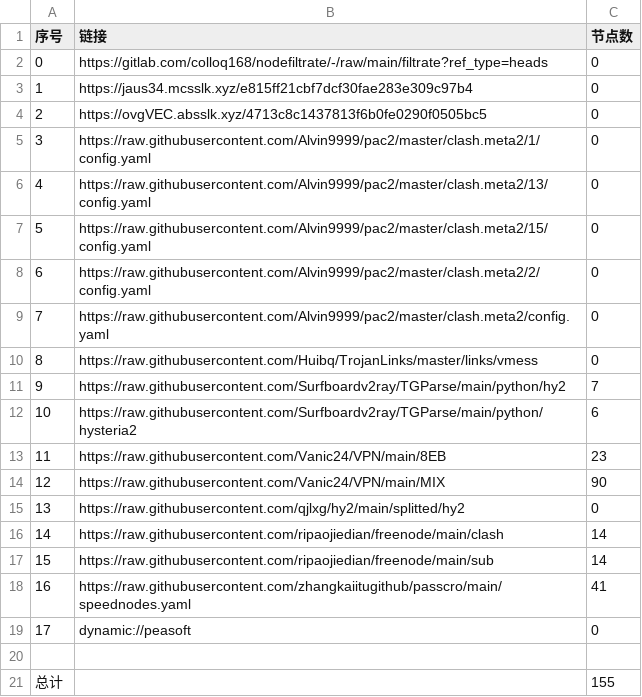
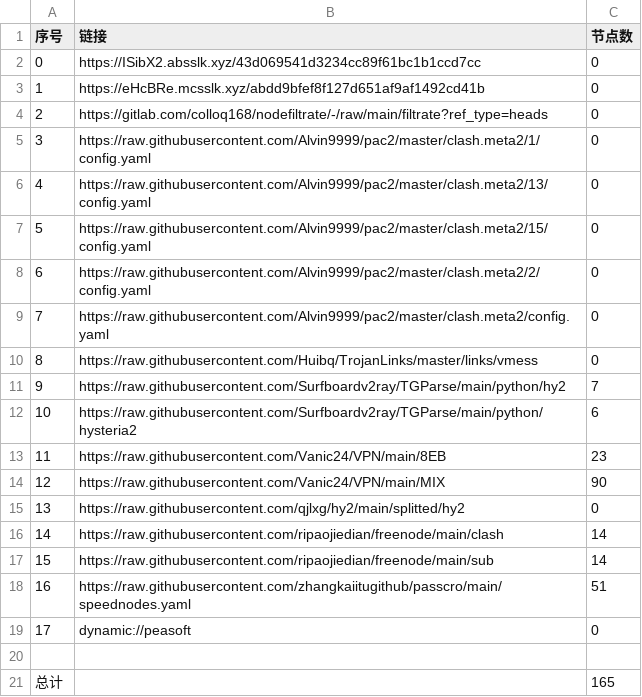
Before and after one commit to ileesen/PublicNodes, a CSV file: list_result.csv, drawn as a sheet.

```diff
--- a/list_result.csv
+++ b/list_result.csv
@@ -1,5 +1,5 @@
 序号,链接,节点数
-0,https://gitlab.com/colloq168/nodefiltrate/-/raw/main/filtrate?ref_type=heads,0
-1,https://jaus34.mcsslk.xyz/e815ff21cbf7dcf30fae283e309c97b4,0
-2,https://ovgVEC.absslk.xyz/4713c8c1437813f6b0fe0290f0505bc5,0
+0,https://ISibX2.absslk.xyz/43d069541d3234cc89f61bc1b1ccd7cc,0
+1,https://eHcBRe.mcsslk.xyz/abdd9bfef8f127d651af9af1492cd41b,0
+2,https://gitlab.com/colloq168/nodefiltrate/-/raw/main/filtrate?ref_type=heads,0
 3,https://raw.githubusercontent.com/Alvin9999/pac2/master/clash.meta2/1/config.yaml,0
@@ -17,5 +17,5 @@
 15,https://raw.githubusercontent.com/ripaojiedian/freenode/main/sub,14
-16,https://raw.githubusercontent.com/zhangkaiitugithub/passcro/main/speednodes.yaml,41
+16,https://raw.githubusercontent.com/zhangkaiitugithub/passcro/main/speednodes.yaml,51
 17,dynamic://peasoft,0
 
-总计,,155
+总计,,165
```
Also changed, not shown: 18 other files.
